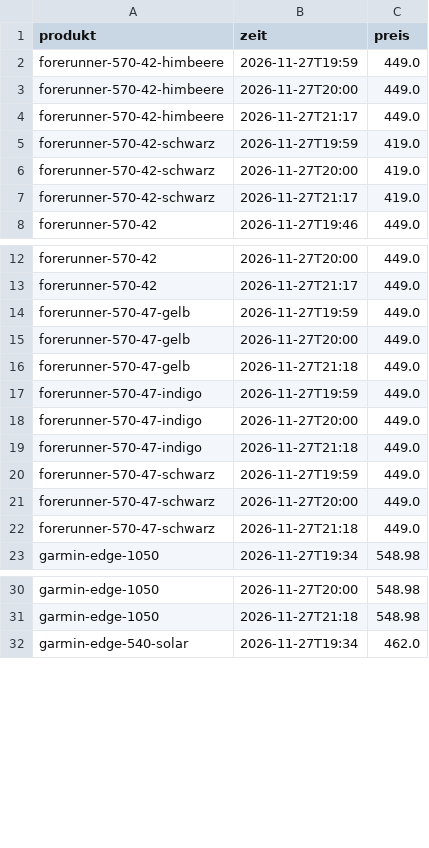
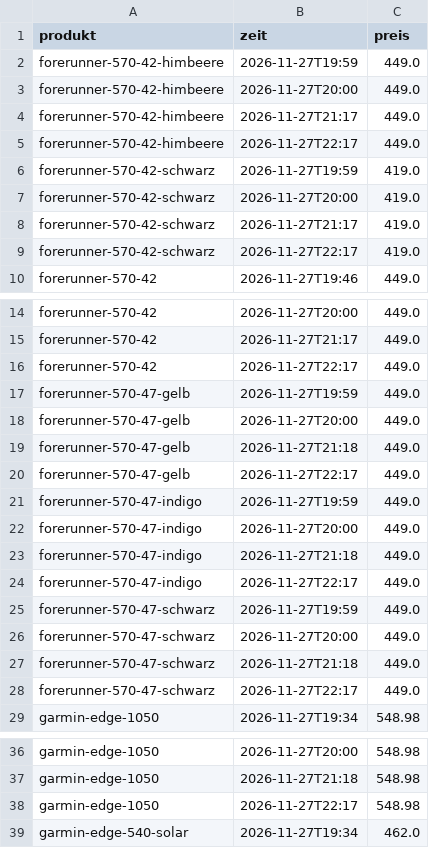
Before and after one commit to LauraWohlmuth/Preisradar, a CSV file: docs/daten/weitere_laeufe.csv, drawn as a sheet; only a part is shown, gaps mark what is left out; the diff covers the shown part only; the diff names each change by its address in the sheet, - before the commit and + after, or states it on an @@ line.

```diff
--- a/docs/daten/weitere_laeufe.csv
+++ b/docs/daten/weitere_laeufe.csv
+row 5: forerunner-570-42-himbeere | 2026-11-27T22:17 | 449.0
+row 9: forerunner-570-42-schwarz | 2026-11-27T22:17 | 419.0
+row 16: forerunner-570-42 | 2026-11-27T22:17 | 449.0
+row 20: forerunner-570-47-gelb | 2026-11-27T22:17 | 449.0
+row 24: forerunner-570-47-indigo | 2026-11-27T22:17 | 449.0
+row 28: forerunner-570-47-schwarz | 2026-11-27T22:17 | 449.0
+row 38: garmin-edge-1050 | 2026-11-27T22:17 | 548.98
```
Also changed, not shown: 6 added rows elsewhere in this file, docs/daten/angebote.csv, docs/daten/fahrradcomputer.csv, 37 other files.
